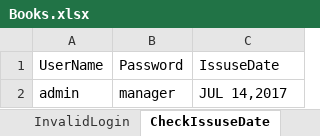
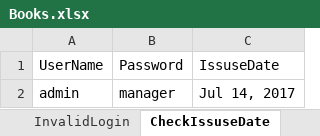
Before and after one commit to Sridhartk/FrameWorks, an Excel workbook: FrameWork/data/Books.xlsx, sheet CheckIssuseDate, drawn as a sheet; values as stored, in another font and other column widths than the file's, no borders; the diff names each change by its address in the sheet, - before the commit and + after, or states it on an @@ line.

```diff
--- a/FrameWork/data/Books.xlsx (sheet CheckIssuseDate)
+++ b/FrameWork/data/Books.xlsx (sheet CheckIssuseDate)
-C2: JUL 14,2017
+C2: Jul 14, 2017
```
Also changed, not shown: 39 other files.
